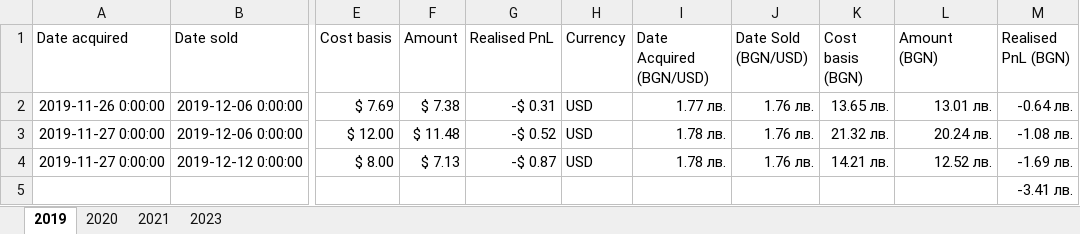
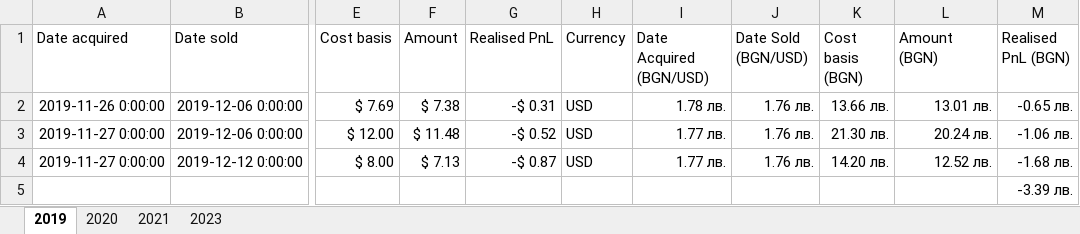
Before and after one commit to dianvalchev/revolut_pnl_tax_handler, an Excel workbook: ResultFile.xlsx, sheet 2019, drawn as a sheet; only a part is shown, gaps mark what is left out; values as stored, in another font and other column widths than the file's, no borders; the diff names each change by its address in the sheet, - before the commit and + after, or states it on an @@ line.

```diff
--- a/ResultFile.xlsx (sheet 2019)
+++ b/ResultFile.xlsx (sheet 2019)
-I2 (Date Acquired (BGN/USD)): 1.77 лв.
+I2 (Date Acquired (BGN/USD)): 1.78 лв.
-K2 (Cost basis (BGN)): 13.65 лв.
+K2 (Cost basis (BGN)): 13.66 лв.
-M2 (Realised PnL (BGN)): -0.64 лв.
+M2 (Realised PnL (BGN)): -0.65 лв.
-I3:I4 (Date Acquired (BGN/USD)): 1.78 лв.
+I3:I4 (Date Acquired (BGN/USD)): 1.77 лв.
-K3 (Cost basis (BGN)): 21.32 лв.
+K3 (Cost basis (BGN)): 21.30 лв.
-M3 (Realised PnL (BGN)): -1.08 лв.
+M3 (Realised PnL (BGN)): -1.06 лв.
-K4 (Cost basis (BGN)): 14.21 лв.
+K4 (Cost basis (BGN)): 14.20 лв.
-M4 (Realised PnL (BGN)): -1.69 лв.
+M4 (Realised PnL (BGN)): -1.68 лв.
-M5 (Realised PnL (BGN)): -3.41 лв.
+M5 (Realised PnL (BGN)): -3.39 лв.
```
Also changed, not shown: sheet 2021, sheet 2023, sheet 2020, 17 other files.
